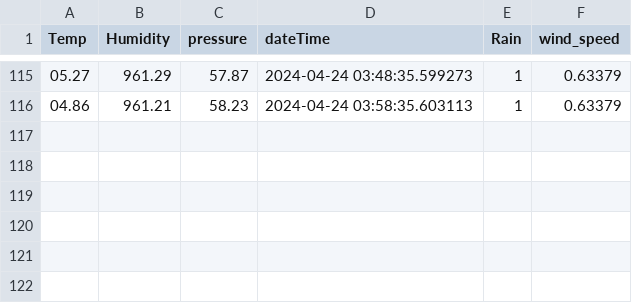
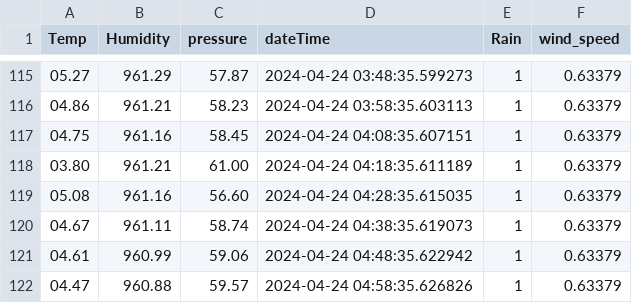
Before and after one commit to konnatic/wetterstation, a CSV file: weatherData.csv, drawn as a sheet; only a part is shown, gaps mark what is left out; the diff names each change by its address in the sheet, - before the commit and + after, or states it on an @@ line.

Commit message:
auto

```diff
--- a/weatherData.csv
+++ b/weatherData.csv
+row 117: 04.75 | 961.16 | 58.45 | 2024-04-24 04:08:35.607151 | 1 | 0.63379
+row 118: 03.80 | 961.21 | 61.00 | 2024-04-24 04:18:35.611189 | 1 | 0.63379
+row 119: 05.08 | 961.16 | 56.60 | 2024-04-24 04:28:35.615035 | 1 | 0.63379
+row 120: 04.67 | 961.11 | 58.74 | 2024-04-24 04:38:35.619073 | 1 | 0.63379
+row 121: 04.61 | 960.99 | 59.06 | 2024-04-24 04:48:35.622942 | 1 | 0.63379
+row 122: 04.47 | 960.88 | 59.57 | 2024-04-24 04:58:35.626826 | 1 | 0.63379
```
